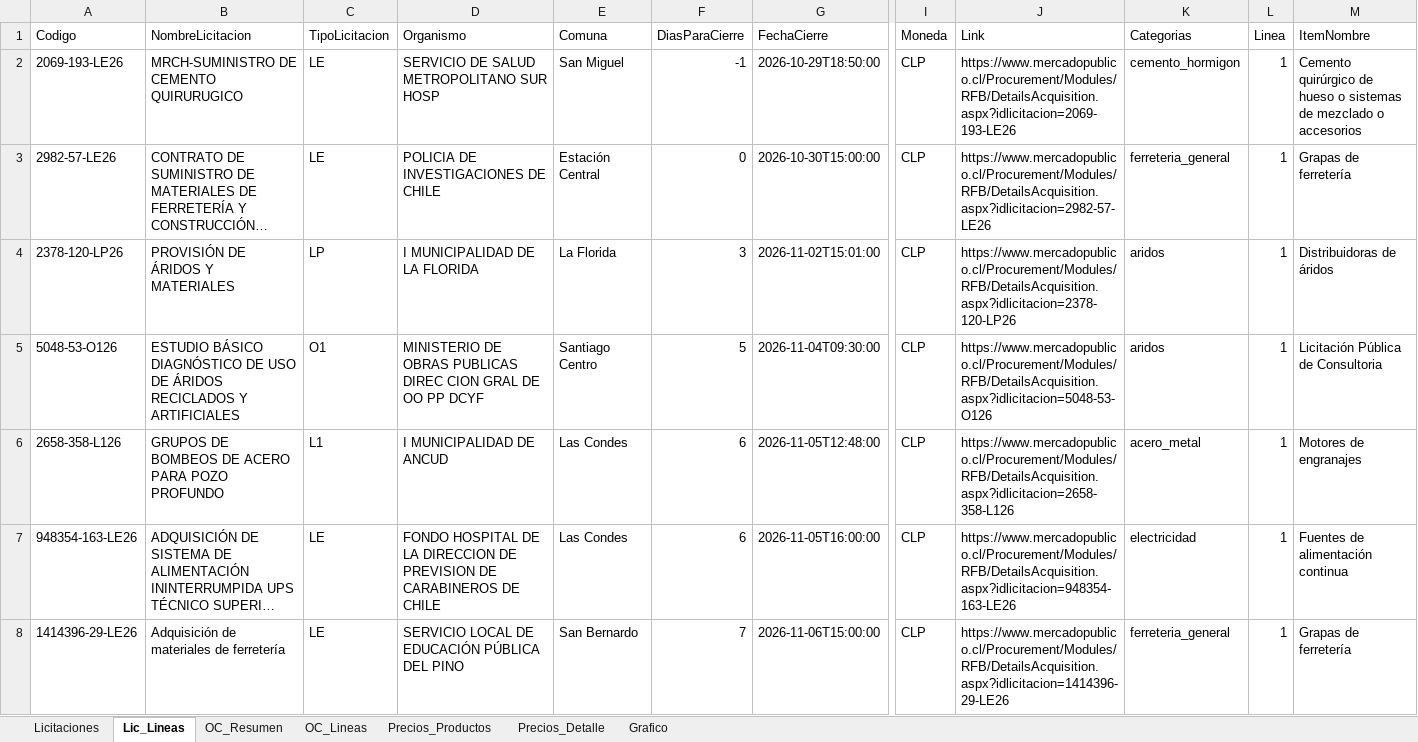
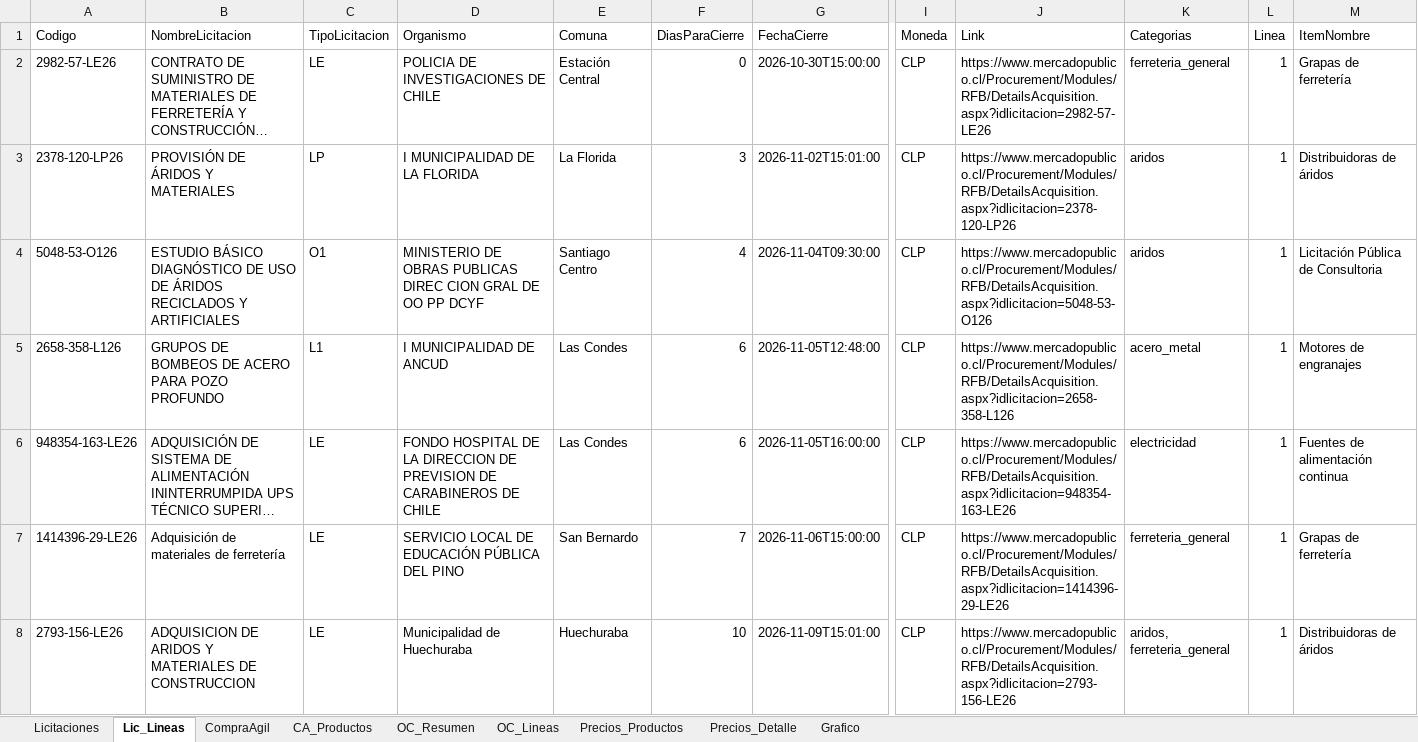
Before and after one commit to tchavarri/monitor-mercado-publico, an Excel workbook: docs/mercado_publico_construccion_RM.xlsx, sheet Lic_Lineas, drawn as a sheet; only a part is shown, gaps mark what is left out; the shorter side is filled out with more unchanged rows; long unchanged cells end in …; values as stored, in another font and other column widths than the file's, no borders; removed rows and columns are numbered as before the commit, all else as after; rows hold the shown columns only; the diff names each change by its address in the sheet, - before the commit and + after, or states it on an @@ line.

```diff
--- a/docs/mercado_publico_construccion_RM.xlsx (sheet Lic_Lineas)
+++ b/docs/mercado_publico_construccion_RM.xlsx (sheet Lic_Lineas)
+sheet tab: CompraAgil
+sheet tab: CA_Productos
-row 2: 2069-193-LE26 | MRCH-SUMINISTRO DE CEMENTO QUIRURUGICO | LE | SERVICIO DE SALUD METROPOLITANO SUR HOSP | San Miguel | -1 | 2026-10-29T18:50:00 | CLP | https://www.mercadopublico.cl/Procurement/Modules/RFB/DetailsAcquisition.aspx?idlicitacion=2069-193-LE26 | cemento_hormigon | 1 | Cemento quirúrgico de hueso o sistemas de mezclado o accesorios
-F4 (DiasParaCierre): 5
+F4 (DiasParaCierre): 4
```
Also changed, not shown: sheet OC_Lineas, sheet Precios_Detalle, sheet OC_Resumen, sheet Precios_Productos, sheet Licitaciones, charts or pictures, 3 other files.
